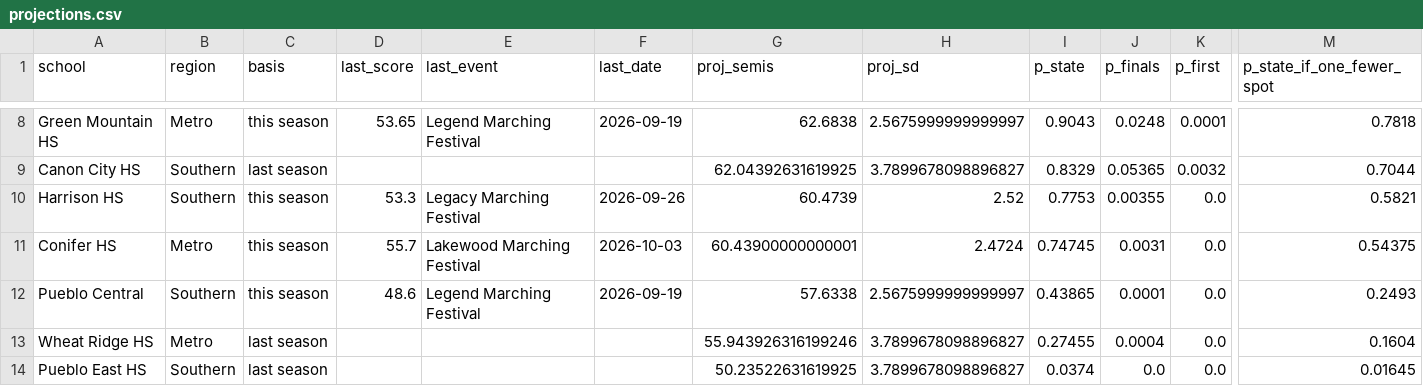
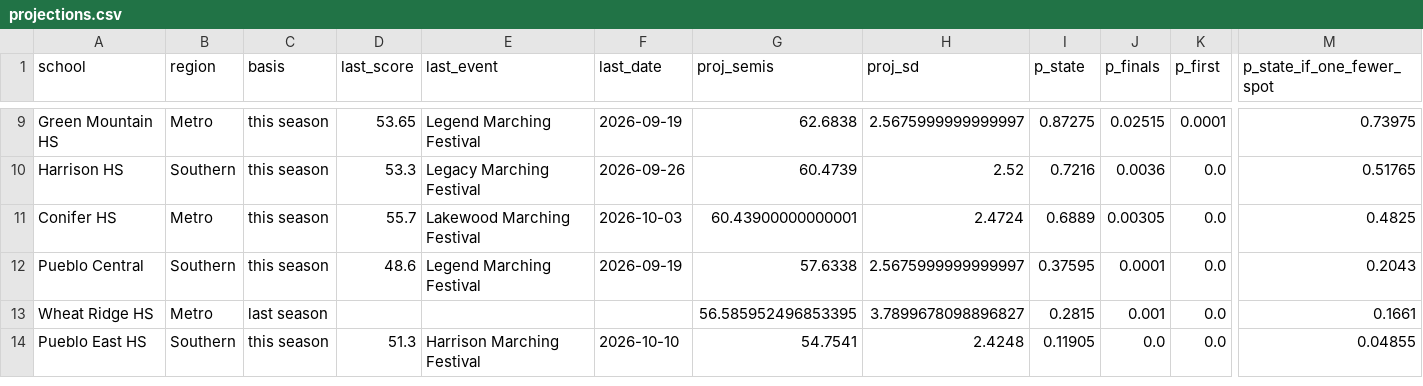
Before and after one commit to JoeDaddy7105/cba-3a-scores, a CSV file: data/projections.csv, drawn as a sheet; only a part is shown, gaps mark what is left out; removed rows and columns are numbered as before the commit, all else as after; rows hold the shown columns only; the diff covers the shown part only; the diff names each change by its address in the sheet, - before the commit and + after, or states it on an @@ line.

```diff
--- a/data/projections.csv
+++ b/data/projections.csv
-I9 (p_state): 0.9043
+I9 (p_state): 0.87275
-J9 (p_finals): 0.0248
+J9 (p_finals): 0.02515
-M9 (p_state_if_one_fewer_spot): 0.7818
+M9 (p_state_if_one_fewer_spot): 0.73975
-row 9: Canon City HS | Southern | last season |  |  |  | 62.04392631619925 | 3.7899678098896827 | 0.8329 | 0.05365 | 0.0032 | 0.7044
-I10 (p_state): 0.7753
+I10 (p_state): 0.7216
-J10 (p_finals): 0.00355
+J10 (p_finals): 0.0036
-M10 (p_state_if_one_fewer_spot): 0.5821
+M10 (p_state_if_one_fewer_spot): 0.51765
-I11 (p_state): 0.74745
+I11 (p_state): 0.6889
-J11 (p_finals): 0.0031
+J11 (p_finals): 0.00305
-M11 (p_state_if_one_fewer_spot): 0.54375
+M11 (p_state_if_one_fewer_spot): 0.4825
-I12 (p_state): 0.43865
+I12 (p_state): 0.37595
-M12 (p_state_if_one_fewer_spot): 0.2493
+M12 (p_state_if_one_fewer_spot): 0.2043
-G13 (proj_semis): 55.943926316199246
+G13 (proj_semis): 56.585952496853395
-I13 (p_state): 0.27455
+I13 (p_state): 0.2815
-J13 (p_finals): 0.0004
+J13 (p_finals): 0.001
-M13 (p_state_if_one_fewer_spot): 0.1604
+M13 (p_state_if_one_fewer_spot): 0.1661
-C14 (basis): last season
+C14 (basis): this season
-D14 (last_score): (empty)
+D14 (last_score): 51.3
-E14 (last_event): (empty)
+E14 (last_event): Harrison Marching Festival
-F14 (last_date): (empty)
+F14 (last_date): 2026-10-10
-G14 (proj_semis): 50.23522631619925
+G14 (proj_semis): 54.7541
-H14 (proj_sd): 3.7899678098896827
+H14 (proj_sd): 2.4248
-I14 (p_state): 0.0374
+I14 (p_state): 0.11905
-M14 (p_state_if_one_fewer_spot): 0.01645
+M14 (p_state_if_one_fewer_spot): 0.04855
```
Also changed, not shown: 1 added row and 30 edited cells elsewhere in this file, data/latest_scores.csv, data/pdf_manifest.csv, 8 other files.
